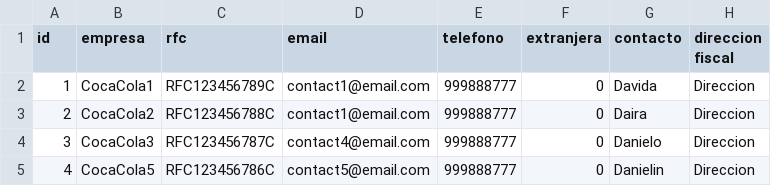
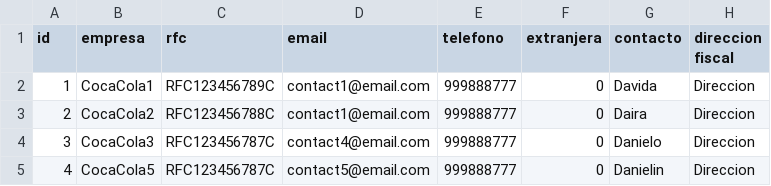
Before and after one commit to Brayam1993/brayam-csv-validation, a CSV file: src/main/resources/filename.csv, drawn as a sheet.

```diff
--- a/src/main/resources/filename.csv
+++ b/src/main/resources/filename.csv
@@ -4,2 +4,2 @@ id,empresa,rfc,email,telefono,extranjera,contacto, direccion fiscal
 3,CocaCola3,RFC123456787C,contact4@email.com,999888777,0,Danielo,Direccion
-4,CocaCola5,RFC123456786C,contact5@email.com,999888777,0,Danielin,Direccion
+4,CocaCola5,RFC123456787C,contact5@email.com,999888777,0,Danielin,Direccion
```
Also changed, not shown: 31 other files.
